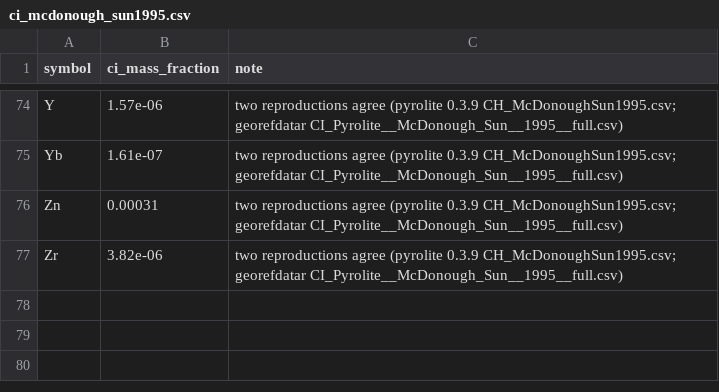
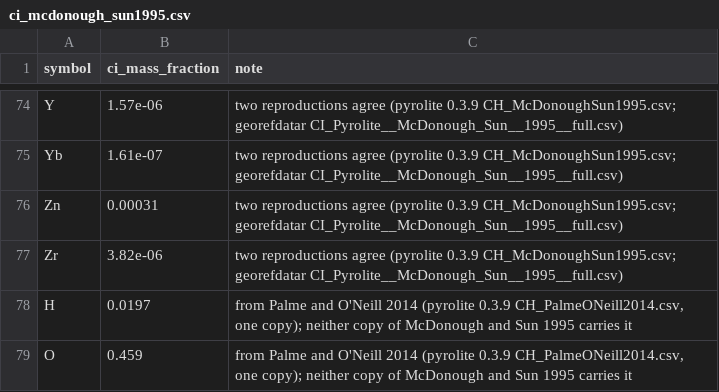
Before and after one commit to FrunkQ/star-system-explorer, a CSV file: handover/packages/MP-affinity-data/ci_mcdonough_sun1995.csv, drawn as a sheet; only a part is shown, gaps mark what is left out.

```diff
--- a/handover/packages/MP-affinity-data/ci_mcdonough_sun1995.csv
+++ b/handover/packages/MP-affinity-data/ci_mcdonough_sun1995.csv
@@ -77 +77,3 @@ Zn,0.00031,"two reproductions agree (pyrolite 0.3.9 CH_McDonoughSun1995.csv; geo
 Zr,3.82e-06,"two reproductions agree (pyrolite 0.3.9 CH_McDonoughSun1995.csv; georefdatar CI_Pyrolite__McDonough_Sun__1995__full.csv)"
+H,0.0197,"from Palme and O'Neill 2014 (pyrolite 0.3.9 CH_PalmeONeill2014.csv, one copy); neither copy of McDonough and Sun 1995 carries it"
+O,0.459,"from Palme and O'Neill 2014 (pyrolite 0.3.9 CH_PalmeONeill2014.csv, one copy); neither copy of McDonough and Sun 1995 carries it"
```
Also changed, not shown: 10 other files.
